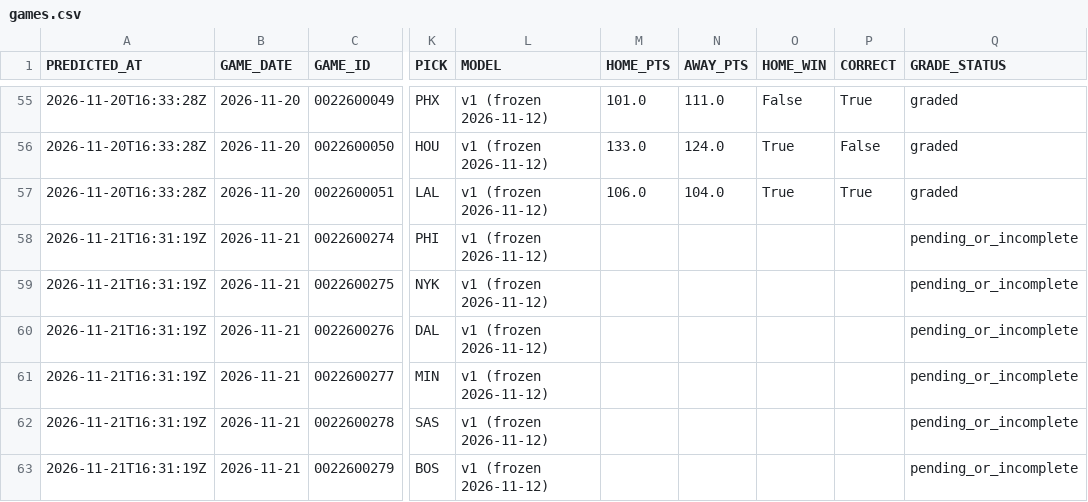
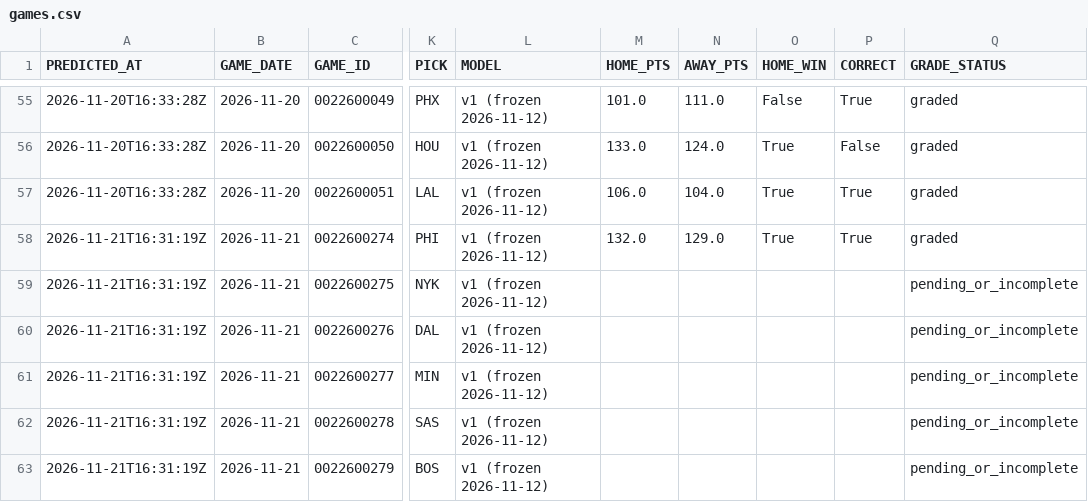
Before and after one commit to QYang5917/nba-win-predictors, a CSV file: predictions/games.csv, drawn as a sheet; only a part is shown, gaps mark what is left out; the diff names each change by its address in the sheet, - before the commit and + after, or states it on an @@ line.

```diff
--- a/predictions/games.csv
+++ b/predictions/games.csv
-M58 (HOME_PTS): (empty)
+M58 (HOME_PTS): 132.0
-N58 (AWAY_PTS): (empty)
+N58 (AWAY_PTS): 129.0
-O58 (HOME_WIN): (empty)
+O58 (HOME_WIN): True
-P58 (CORRECT): (empty)
+P58 (CORRECT): True
-Q58 (GRADE_STATUS): pending_or_incomplete
+Q58 (GRADE_STATUS): graded
```
Also changed, not shown: predictions/paper_bets.csv, predictions/props.csv, 1 other file.
